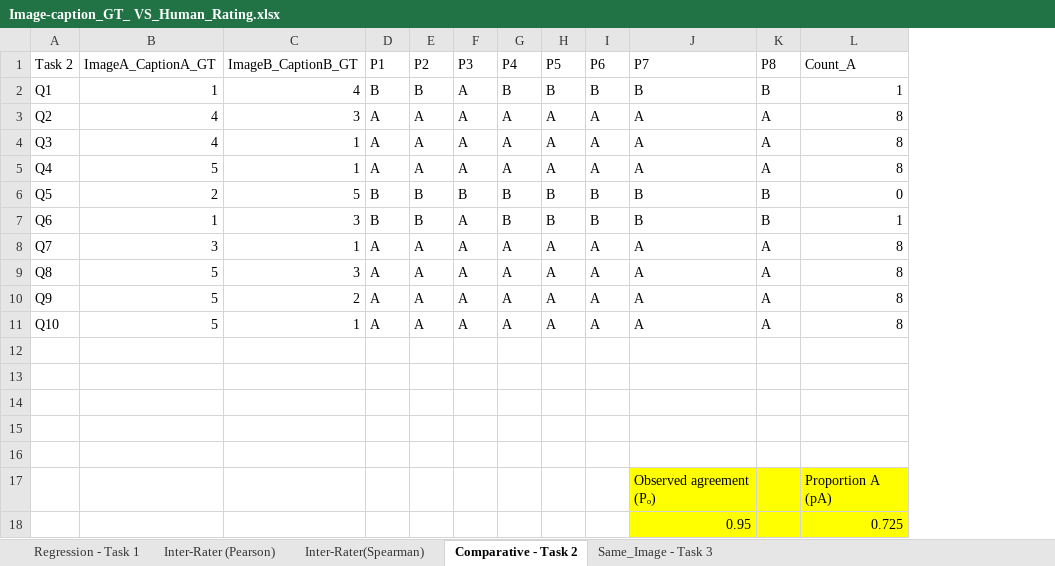
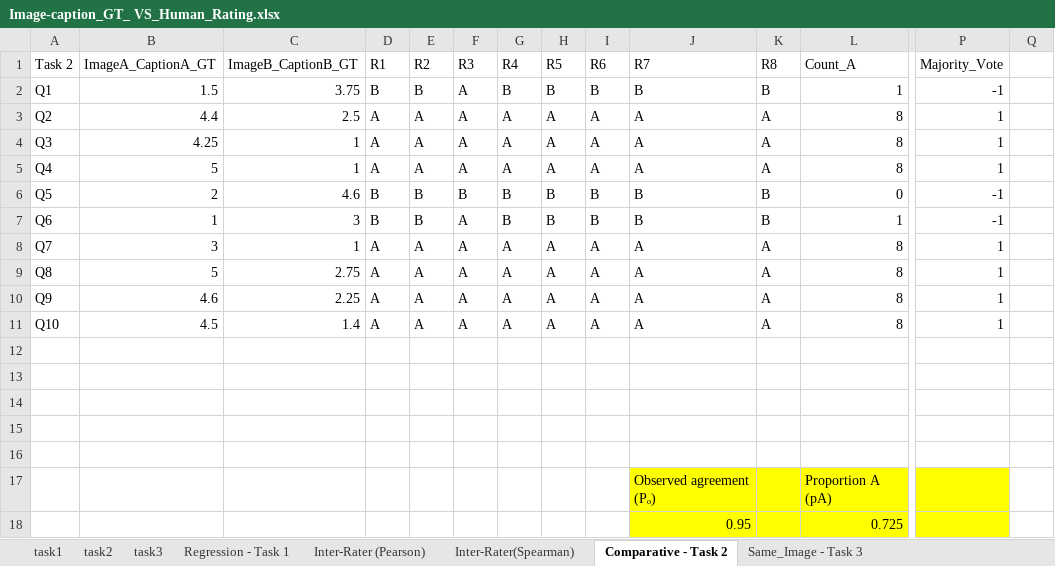
Before and after one commit to hil-se/comparative_image_caption, an Excel workbook: results/Image-caption_GT_ VS_Human_Rating.xlsx, sheet Comparative - Task 2, drawn as a sheet; only a part is shown, gaps mark what is left out; values as stored, in another font and other column widths than the file's, no borders; the diff names each change by its address in the sheet, - before the commit and + after, or states it on an @@ line.

Commit message:
Organize image-caption GT data into task-specific sheets

```diff
--- a/results/Image-caption_GT_ VS_Human_Rating.xlsx (sheet Comparative - Task 2)
+++ b/results/Image-caption_GT_ VS_Human_Rating.xlsx (sheet Comparative - Task 2)
+sheet tab: task1
+sheet tab: task2
+sheet tab: task3
+column P (Majority_Vote), rows 2-11: -1 | 1 | 1 | 1 | -1 | -1 | 1 | 1 | 1 | 1
+column Q (m), empty
-D1: P1
+D1: R1
-E1: P2
+E1: R2
-F1: P3
+F1: R3
-G1: P4
+G1: R4
-H1: P5
+H1: R5
-I1: P6
+I1: R6
-J1: P7
+J1: R7
-K1: P8
+K1: R8
-B2 (ImageA_CaptionA_GT): 1
+B2 (ImageA_CaptionA_GT): 1.5
-C2 (ImageB_CaptionB_GT): 4
+C2 (ImageB_CaptionB_GT): 3.75
-B3 (ImageA_CaptionA_GT): 4
+B3 (ImageA_CaptionA_GT): 4.4
-C3 (ImageB_CaptionB_GT): 3
+C3 (ImageB_CaptionB_GT): 2.5
-B4 (ImageA_CaptionA_GT): 4
+B4 (ImageA_CaptionA_GT): 4.25
-C6 (ImageB_CaptionB_GT): 5
+C6 (ImageB_CaptionB_GT): 4.6
-C9 (ImageB_CaptionB_GT): 3
+C9 (ImageB_CaptionB_GT): 2.75
-B10 (ImageA_CaptionA_GT): 5
+B10 (ImageA_CaptionA_GT): 4.6
-C10 (ImageB_CaptionB_GT): 2
+C10 (ImageB_CaptionB_GT): 2.25
-B11 (ImageA_CaptionA_GT): 5
+B11 (ImageA_CaptionA_GT): 4.5
-C11 (ImageB_CaptionB_GT): 1
+C11 (ImageB_CaptionB_GT): 1.4
```
Also changed, not shown: sheet Regression - Task 1, sheet Same_Image - Task 3, formulas that keep their value.
